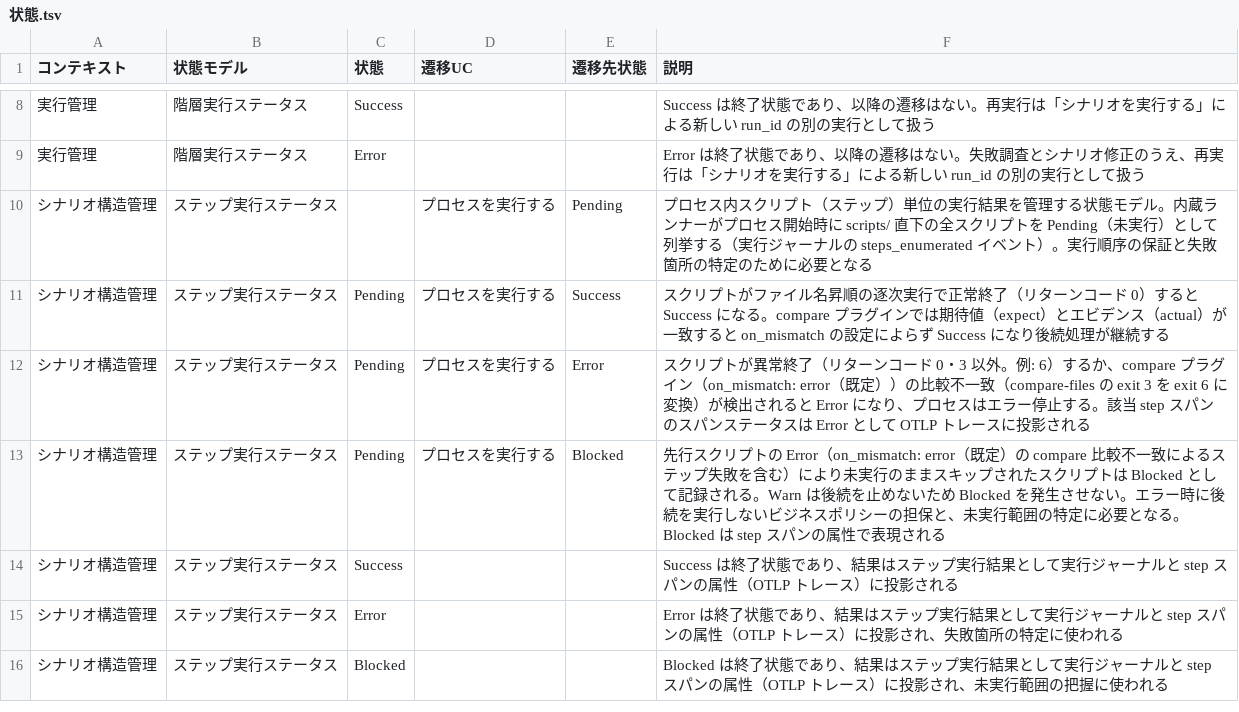
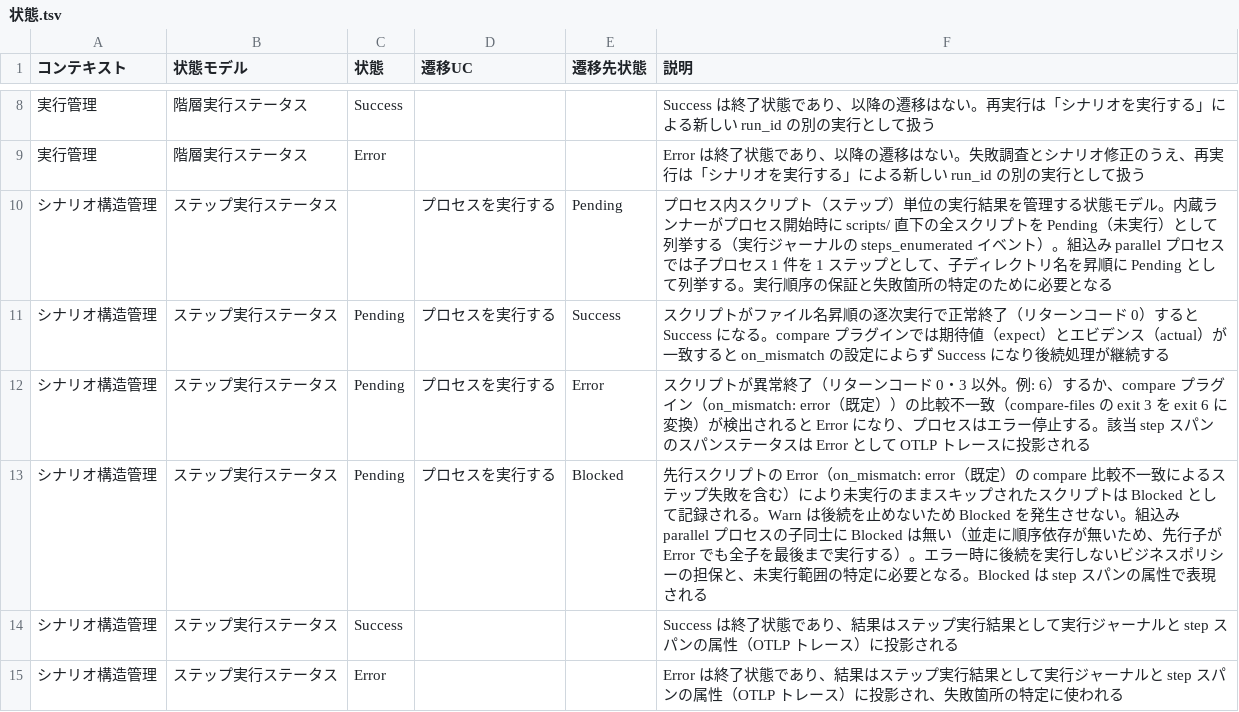
Before and after one commit to scenario-test-framework/stfw, a TSV file: docs/rdra/latest/状態.tsv, drawn as a sheet; only a part is shown, gaps mark what is left out; the shorter side is filled out with more unchanged rows.

```diff
--- a/docs/rdra/latest/状態.tsv
+++ b/docs/rdra/latest/状態.tsv
@@ -9,6 +9,6 @@
 実行管理	階層実行ステータス	Error	""	""	Error は終了状態であり、以降の遷移はない。失敗調査とシナリオ修正のうえ、再実行は「シナリオを実行する」による新しい run_id の別の実行として扱う
-シナリオ構造管理	ステップ実行ステータス	""	プロセスを実行する	Pending	プロセス内スクリプト（ステップ）単位の実行結果を管理する状態モデル。内蔵ランナーがプロセス開始時に scripts/ 直下の全スクリプトを Pending（未実行）として列挙する（実行ジャーナルの steps_enumerated イベント）。実行順序の保証と失敗箇所の特定のために必要となる
+シナリオ構造管理	ステップ実行ステータス	""	プロセスを実行する	Pending	プロセス内スクリプト（ステップ）単位の実行結果を管理する状態モデル。内蔵ランナーがプロセス開始時に scripts/ 直下の全スクリプトを Pending（未実行）として列挙する（実行ジャーナルの steps_enumerated イベント）。組込み parallel プロセスでは子プロセス 1 件を 1 ステップとして、子ディレクトリ名を昇順に Pending として列挙する。実行順序の保証と失敗箇所の特定のために必要となる
 シナリオ構造管理	ステップ実行ステータス	Pending	プロセスを実行する	Success	スクリプトがファイル名昇順の逐次実行で正常終了（リターンコード 0）すると Success になる。compare プラグインでは期待値（expect）とエビデンス（actual）が一致すると on_mismatch の設定によらず Success になり後続処理が継続する
 シナリオ構造管理	ステップ実行ステータス	Pending	プロセスを実行する	Error	スクリプトが異常終了（リターンコード 0・3 以外。例: 6）するか、compare プラグイン（on_mismatch: error（既定））の比較不一致（compare-files の exit 3 を exit 6 に変換）が検出されると Error になり、プロセスはエラー停止する。該当 step スパンのスパンステータスは Error として OTLP トレースに投影される
-シナリオ構造管理	ステップ実行ステータス	Pending	プロセスを実行する	Blocked	先行スクリプトの Error（on_mismatch: error（既定）の compare 比較不一致によるステップ失敗を含む）により未実行のままスキップされたスクリプトは Blocked として記録される。Warn は後続を止めないため Blocked を発生させない。エラー時に後続を実行しないビジネスポリシーの担保と、未実行範囲の特定に必要となる。Blocked は step スパンの属性で表現される
+シナリオ構造管理	ステップ実行ステータス	Pending	プロセスを実行する	Blocked	先行スクリプトの Error（on_mismatch: error（既定）の compare 比較不一致によるステップ失敗を含む）により未実行のままスキップされたスクリプトは Blocked として記録される。Warn は後続を止めないため Blocked を発生させない。組込み parallel プロセスの子同士に Blocked は無い（並走に順序依存が無いため、先行子が Error でも全子を最後まで実行する）。エラー時に後続を実行しないビジネスポリシーの担保と、未実行範囲の特定に必要となる。Blocked は step スパンの属性で表現される
 シナリオ構造管理	ステップ実行ステータス	Success	""	""	Success は終了状態であり、結果はステップ実行結果として実行ジャーナルと step スパンの属性（OTLP トレース）に投影される
```
Also changed, not shown: docs/rdra/latest/BUC.tsv, docs/rdra/latest/バリエーション.tsv, 40 other files.
